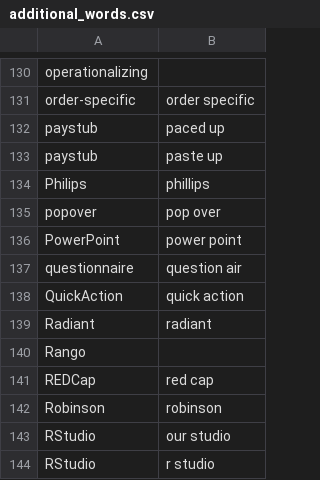
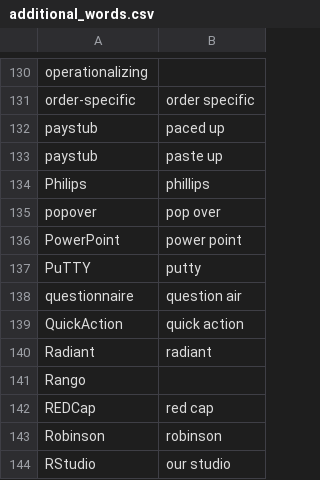
Before and after one commit to nriley/talon_community, a CSV file: settings/additional_words.csv, drawn as a sheet; only a part is shown, gaps mark what is left out; the shorter side is filled out with more unchanged rows; the diff names each change by its address in the sheet, - before the commit and + after, or states it on an @@ line.

Commit message:
Vocabulary.

```diff
--- a/settings/additional_words.csv
+++ b/settings/additional_words.csv
+row 137: PuTTY | putty
```
